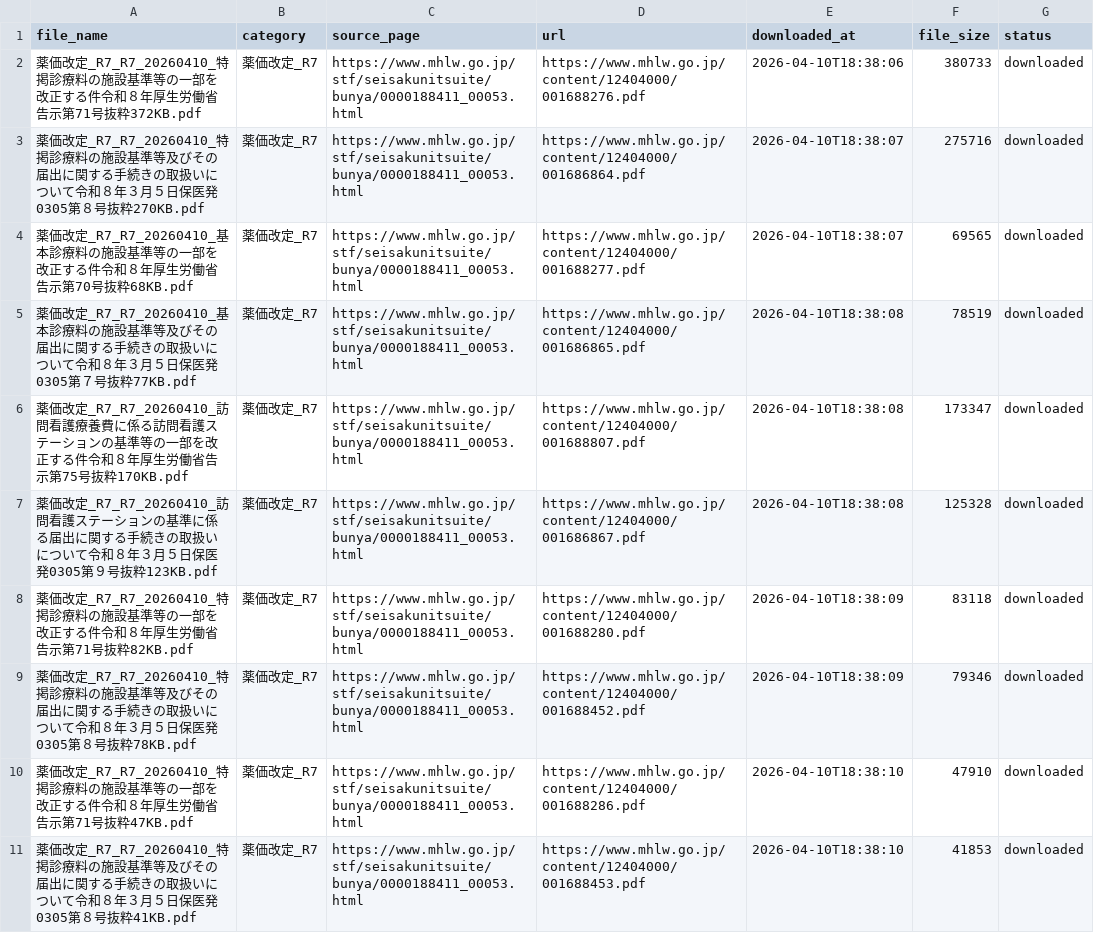
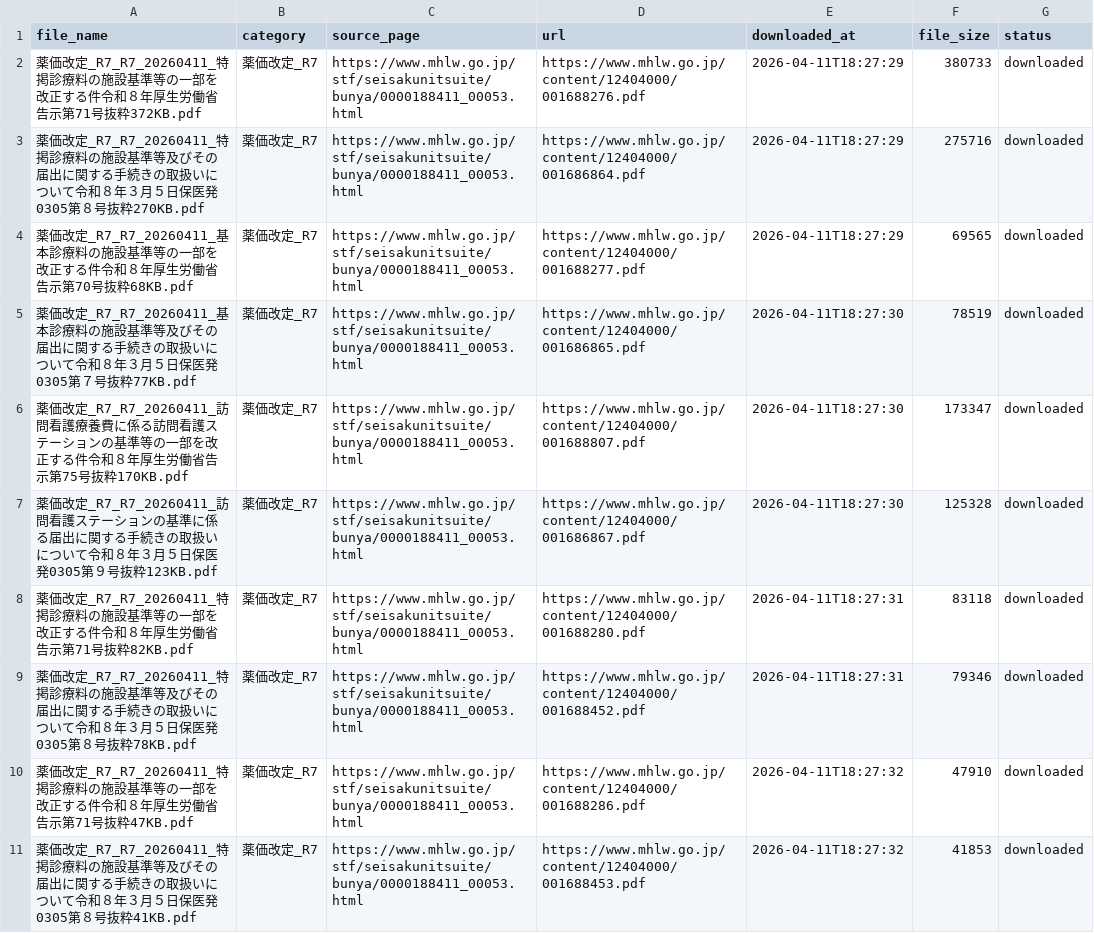
Before and after one commit to yuki0717-hub/shinryouhoshu-download-tool, a CSV file: output/ai-shinryou-db/data/files_list.csv, drawn as a sheet; only a part is shown; the diff covers the shown part only.

```diff
--- a/output/ai-shinryou-db/data/files_list.csv
+++ b/output/ai-shinryou-db/data/files_list.csv
@@ -1,11 +1,11 @@
 file_name,category,source_page,url,downloaded_at,file_size,status
-薬価改定_R7_R7_20260410_特掲診療料の施設基準等の一部を改正する件令和８年厚生労働省告示第71号抜粋372KB.pdf,薬価改定_R7,https://www.mhlw.go.jp/stf/seisakunitsuite/bunya/0000188411_00053.html,https://www.mhlw.go.jp/content/12404000/001688276.pdf,2026-04-10T18:38:06,380733,downloaded
-薬価改定_R7_R7_20260410_特掲診療料の施設基準等及びその届出に関する手続きの取扱いについて令和８年３月５日保医発0305第８号抜粋270KB.pdf,薬価改定_R7,https://www.mhlw.go.jp/stf/seisakunitsuite/bunya/0000188411_00053.html,https://www.mhlw.go.jp/content/12404000/001686864.pdf,2026-04-10T18:38:07,275716,downloaded
-薬価改定_R7_R7_20260410_基本診療料の施設基準等の一部を改正する件令和８年厚生労働省告示第70号抜粋68KB.pdf,薬価改定_R7,https://www.mhlw.go.jp/stf/seisakunitsuite/bunya/0000188411_00053.html,https://www.mhlw.go.jp/content/12404000/001688277.pdf,2026-04-10T18:38:07,69565,downloaded
-薬価改定_R7_R7_20260410_基本診療料の施設基準等及びその届出に関する手続きの取扱いについて令和８年３月５日保医発0305第７号抜粋77KB.pdf,薬価改定_R7,https://www.mhlw.go.jp/stf/seisakunitsuite/bunya/0000188411_00053.html,https://www.mhlw.go.jp/content/12404000/001686865.pdf,2026-04-10T18:38:08,78519,downloaded
-薬価改定_R7_R7_20260410_訪問看護療養費に係る訪問看護ステーションの基準等の一部を改正する件令和８年厚生労働省告示第75号抜粋170KB.pdf,薬価改定_R7,https://www.mhlw.go.jp/stf/seisakunitsuite/bunya/0000188411_00053.html,https://www.mhlw.go.jp/content/12404000/001688807.pdf,2026-04-10T18:38:08,173347,downloaded
-薬価改定_R7_R7_20260410_訪問看護ステーションの基準に係る届出に関する手続きの取扱いについて令和８年３月５日保医発0305第９号抜粋123KB.pdf,薬価改定_R7,https://www.mhlw.go.jp/stf/seisakunitsuite/bunya/0000188411_00053.html,https://www.mhlw.go.jp/content/12404000/001686867.pdf,2026-04-10T18:38:08,125328,downloaded
-薬価改定_R7_R7_20260410_特掲診療料の施設基準等の一部を改正する件令和８年厚生労働省告示第71号抜粋82KB.pdf,薬価改定_R7,https://www.mhlw.go.jp/stf/seisakunitsuite/bunya/0000188411_00053.html,https://www.mhlw.go.jp/content/12404000/001688280.pdf,2026-04-10T18:38:09,83118,downloaded
-薬価改定_R7_R7_20260410_特掲診療料の施設基準等及びその届出に関する手続きの取扱いについて令和８年３月５日保医発0305第８号抜粋78KB.pdf,薬価改定_R7,https://www.mhlw.go.jp/stf/seisakunitsuite/bunya/0000188411_00053.html,https://www.mhlw.go.jp/content/12404000/001688452.pdf,2026-04-10T18:38:09,79346,downloaded
-薬価改定_R7_R7_20260410_特掲診療料の施設基準等の一部を改正する件令和８年厚生労働省告示第71号抜粋47KB.pdf,薬価改定_R7,https://www.mhlw.go.jp/stf/seisakunitsuite/bunya/0000188411_00053.html,https://www.mhlw.go.jp/content/12404000/001688286.pdf,2026-04-10T18:38:10,47910,downloaded
-薬価改定_R7_R7_20260410_特掲診療料の施設基準等及びその届出に関する手続きの取扱いについて令和８年３月５日保医発0305第８号抜粋41KB.pdf,薬価改定_R7,https://www.mhlw.go.jp/stf/seisakunitsuite/bunya/0000188411_00053.html,https://www.mhlw.go.jp/content/12404000/001688453.pdf,2026-04-10T18:38:10,41853,downloaded
+薬価改定_R7_R7_20260411_特掲診療料の施設基準等の一部を改正する件令和８年厚生労働省告示第71号抜粋372KB.pdf,薬価改定_R7,https://www.mhlw.go.jp/stf/seisakunitsuite/bunya/0000188411_00053.html,https://www.mhlw.go.jp/content/12404000/001688276.pdf,2026-04-11T18:27:29,380733,downloaded
+薬価改定_R7_R7_20260411_特掲診療料の施設基準等及びその届出に関する手続きの取扱いについて令和８年３月５日保医発0305第８号抜粋270KB.pdf,薬価改定_R7,https://www.mhlw.go.jp/stf/seisakunitsuite/bunya/0000188411_00053.html,https://www.mhlw.go.jp/content/12404000/001686864.pdf,2026-04-11T18:27:29,275716,downloaded
+薬価改定_R7_R7_20260411_基本診療料の施設基準等の一部を改正する件令和８年厚生労働省告示第70号抜粋68KB.pdf,薬価改定_R7,https://www.mhlw.go.jp/stf/seisakunitsuite/bunya/0000188411_00053.html,https://www.mhlw.go.jp/content/12404000/001688277.pdf,2026-04-11T18:27:29,69565,downloaded
+薬価改定_R7_R7_20260411_基本診療料の施設基準等及びその届出に関する手続きの取扱いについて令和８年３月５日保医発0305第７号抜粋77KB.pdf,薬価改定_R7,https://www.mhlw.go.jp/stf/seisakunitsuite/bunya/0000188411_00053.html,https://www.mhlw.go.jp/content/12404000/001686865.pdf,2026-04-11T18:27:30,78519,downloaded
+薬価改定_R7_R7_20260411_訪問看護療養費に係る訪問看護ステーションの基準等の一部を改正する件令和８年厚生労働省告示第75号抜粋170KB.pdf,薬価改定_R7,https://www.mhlw.go.jp/stf/seisakunitsuite/bunya/0000188411_00053.html,https://www.mhlw.go.jp/content/12404000/001688807.pdf,2026-04-11T18:27:30,173347,downloaded
+薬価改定_R7_R7_20260411_訪問看護ステーションの基準に係る届出に関する手続きの取扱いについて令和８年３月５日保医発0305第９号抜粋123KB.pdf,薬価改定_R7,https://www.mhlw.go.jp/stf/seisakunitsuite/bunya/0000188411_00053.html,https://www.mhlw.go.jp/content/12404000/001686867.pdf,2026-04-11T18:27:30,125328,downloaded
+薬価改定_R7_R7_20260411_特掲診療料の施設基準等の一部を改正する件令和８年厚生労働省告示第71号抜粋82KB.pdf,薬価改定_R7,https://www.mhlw.go.jp/stf/seisakunitsuite/bunya/0000188411_00053.html,https://www.mhlw.go.jp/content/12404000/001688280.pdf,2026-04-11T18:27:31,83118,downloaded
+薬価改定_R7_R7_20260411_特掲診療料の施設基準等及びその届出に関する手続きの取扱いについて令和８年３月５日保医発0305第８号抜粋78KB.pdf,薬価改定_R7,https://www.mhlw.go.jp/stf/seisakunitsuite/bunya/0000188411_00053.html,https://www.mhlw.go.jp/content/12404000/001688452.pdf,2026-04-11T18:27:31,79346,downloaded
+薬価改定_R7_R7_20260411_特掲診療料の施設基準等の一部を改正する件令和８年厚生労働省告示第71号抜粋47KB.pdf,薬価改定_R7,https://www.mhlw.go.jp/stf/seisakunitsuite/bunya/0000188411_00053.html,https://www.mhlw.go.jp/content/12404000/001688286.pdf,2026-04-11T18:27:32,47910,downloaded
+薬価改定_R7_R7_20260411_特掲診療料の施設基準等及びその届出に関する手続きの取扱いについて令和８年３月５日保医発0305第８号抜粋41KB.pdf,薬価改定_R7,https://www.mhlw.go.jp/stf/seisakunitsuite/bunya/0000188411_00053.html,https://www.mhlw.go.jp/content/12404000/001688453.pdf,2026-04-11T18:27:32,41853,downloaded
```
Also changed, not shown: 58 edited cells elsewhere in this file, output/ai-hourei-db/data/laws_index.csv, output/ai-shinryou-db/data/comprehensive_index.csv, 50 other files.
